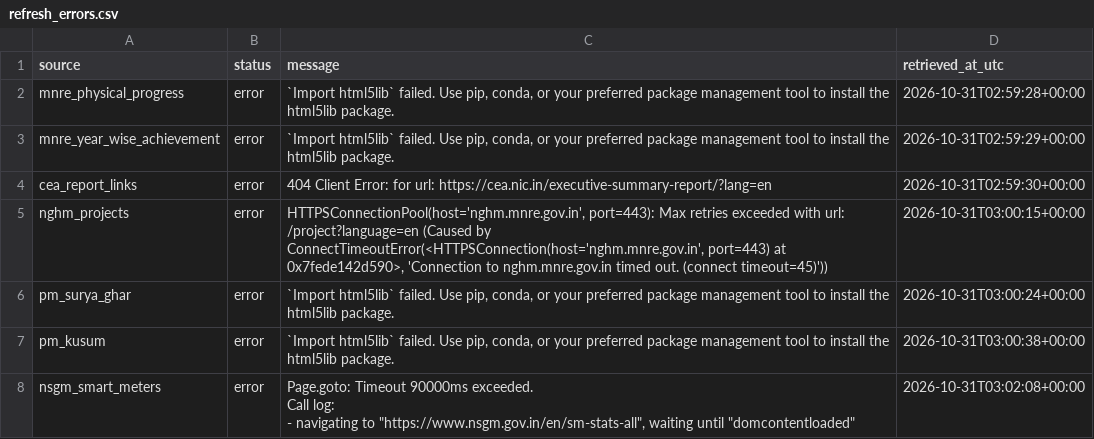
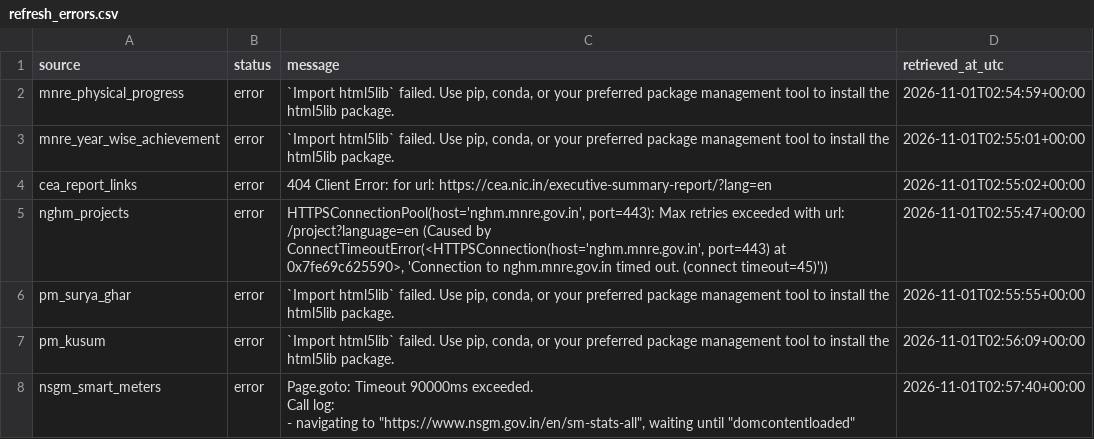
Before and after one commit to Naman7417/MIS-for-RE-Growth-in-the-country, a CSV file: powerbi-re-mis/data/refresh_errors.csv, drawn as a sheet.

```diff
--- a/powerbi-re-mis/data/refresh_errors.csv
+++ b/powerbi-re-mis/data/refresh_errors.csv
@@ -1,11 +1,11 @@
 source,status,message,retrieved_at_utc
-mnre_physical_progress,error,"`Import html5lib` failed.  Use pip, conda, or your preferred package management tool to install the html5lib package.",2026-10-31T02:59:28+00:00
-mnre_year_wise_achievement,error,"`Import html5lib` failed.  Use pip, conda, or your preferred package management tool to install the html5lib package.",2026-10-31T02:59:29+00:00
-cea_report_links,error,404 Client Error:  for url: https://cea.nic.in/executive-summary-report/?lang=en,2026-10-31T02:59:30+00:00
-nghm_projects,error,"HTTPSConnectionPool(host='nghm.mnre.gov.in', port=443): Max retries exceeded with url: /project?language=en (Caused by ConnectTimeoutError(<HTTPSConnection(host='nghm.mnre.gov.in', port=443) at 0x7fede142d590>, 'Connection to nghm.mnre.gov.in timed out. (connect timeout=45)'))",2026-10-31T03:00:15+00:00
-pm_surya_ghar,error,"`Import html5lib` failed.  Use pip, conda, or your preferred package management tool to install the html5lib package.",2026-10-31T03:00:24+00:00
-pm_kusum,error,"`Import html5lib` failed.  Use pip, conda, or your preferred package management tool to install the html5lib package.",2026-10-31T03:00:38+00:00
-nsgm_smart_meters,error,"Page.goto: Timeout 90000ms exceeded.
-Call log:
-  - navigating to ""https://www.nsgm.gov.in/en/sm-stats-all"", waiting until ""domcontentloaded""
-",2026-10-31T03:02:08+00:00
+mnre_physical_progress,error,"`Import html5lib` failed.  Use pip, conda, or your preferred package management tool to install the html5lib package.",2026-11-01T02:54:59+00:00
+mnre_year_wise_achievement,error,"`Import html5lib` failed.  Use pip, conda, or your preferred package management tool to install the html5lib package.",2026-11-01T02:55:01+00:00
+cea_report_links,error,404 Client Error:  for url: https://cea.nic.in/executive-summary-report/?lang=en,2026-11-01T02:55:02+00:00
+nghm_projects,error,"HTTPSConnectionPool(host='nghm.mnre.gov.in', port=443): Max retries exceeded with url: /project?language=en (Caused by ConnectTimeoutError(<HTTPSConnection(host='nghm.mnre.gov.in', port=443) at 0x7fe69c625590>, 'Connection to nghm.mnre.gov.in timed out. (connect timeout=45)'))",2026-11-01T02:55:47+00:00
+pm_surya_ghar,error,"`Import html5lib` failed.  Use pip, conda, or your preferred package management tool to install the html5lib package.",2026-11-01T02:55:55+00:00
+pm_kusum,error,"`Import html5lib` failed.  Use pip, conda, or your preferred package management tool to install the html5lib package.",2026-11-01T02:56:09+00:00
+nsgm_smart_meters,error,"Page.goto: Timeout 90000ms exceeded.
+Call log:
+  - navigating to ""https://www.nsgm.gov.in/en/sm-stats-all"", waiting until ""domcontentloaded""
+",2026-11-01T02:57:40+00:00
```
Also changed, not shown: powerbi-re-mis/data/refresh_manifest.csv.
